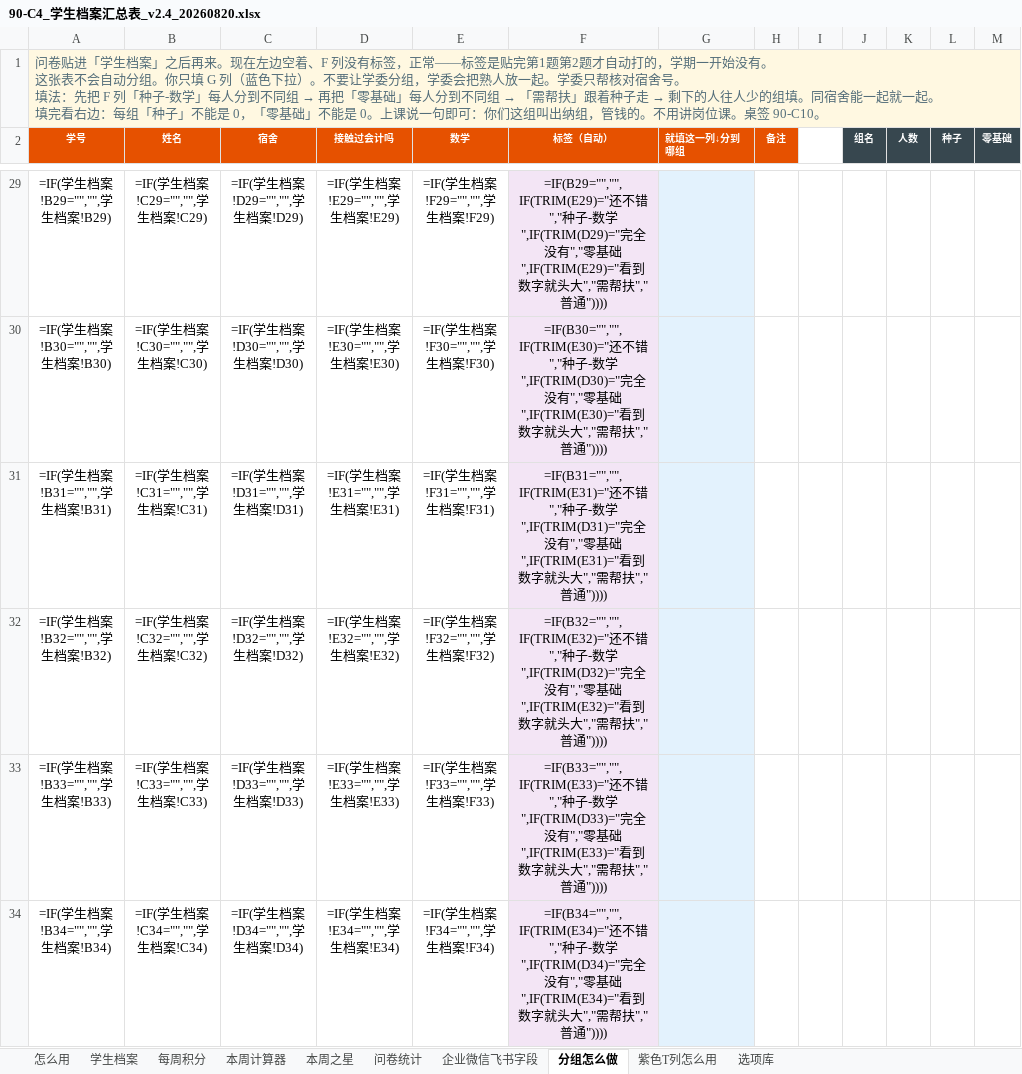
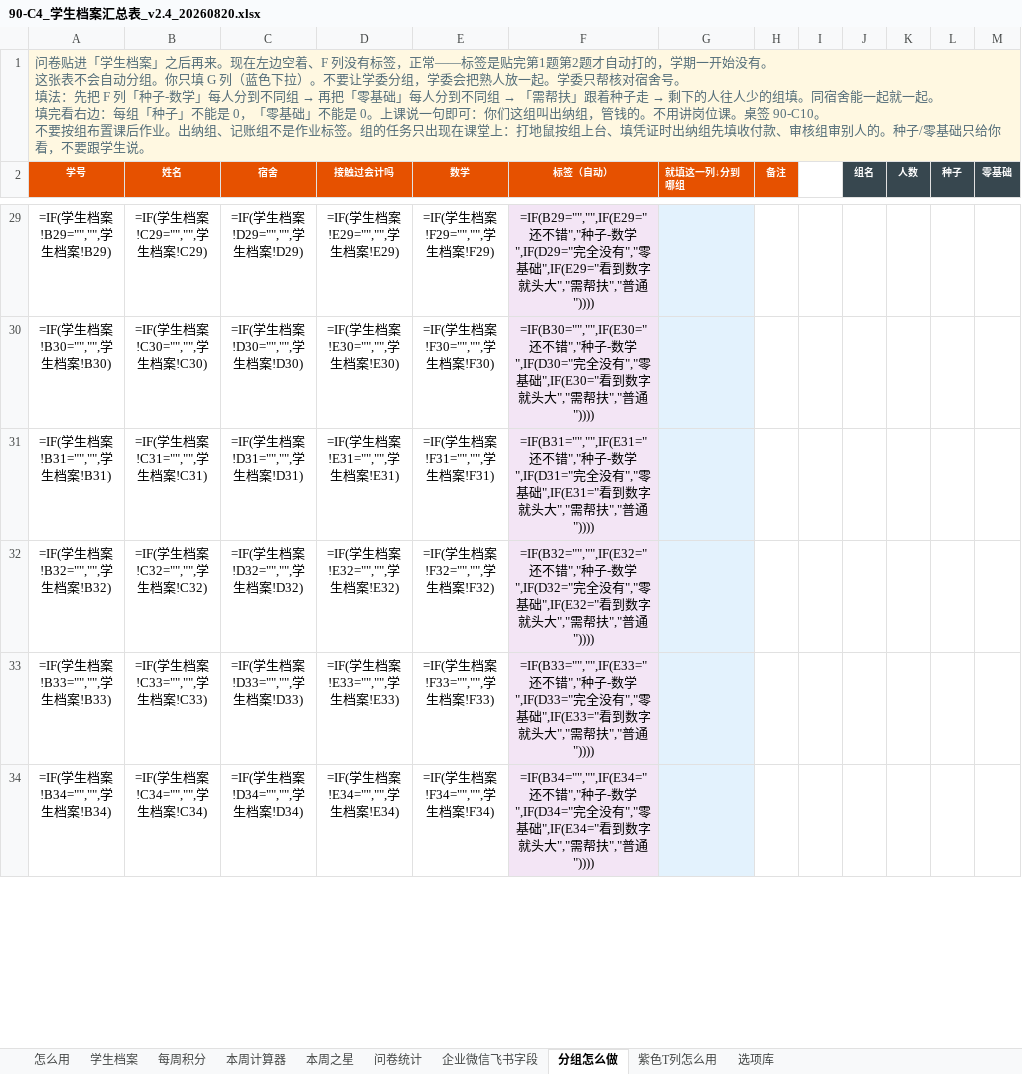
Before and after one commit to xuehui003-1/jichukuaiji, an Excel workbook: 90_通用工具_全学期复用/90-C4_学生档案汇总表_v2.4_20260820.xlsx, sheet 分组怎么做, drawn as a sheet; only a part is shown, gaps mark what is left out; values as stored, in another font and other column widths than the file's, no borders; formulas without a stored value are shown as written; ↵ is a line break in a cell; the diff covers the shown part only; the diff names each change by its address in the sheet, - before the commit and + after, or states it on an @@ line.

```diff
--- a/90_通用工具_全学期复用/90-C4_学生档案汇总表_v2.4_20260820.xlsx (sheet 分组怎么做)
+++ b/90_通用工具_全学期复用/90-C4_学生档案汇总表_v2.4_20260820.xlsx (sheet 分组怎么做)
-A1 (学号): …签 90-C10。
+A1 (学号): …签 90-C10。 ↵ 不要按组布置课后作业。出纳组、记账组不是作业标签。组的任务只出现在课堂上：打地鼠按组上台、填凭证时出纳组先填收付款、审核组审别人的。种子/零基础只给你看，不要跟学生说。
-F29 (标签（自动）): =IF(B29="","",IF(TRIM(E29)="还不错","种子-数学",IF(TRIM(D29)="完全没有","零基础",IF(TRIM(E29)="看到…
+F29 (标签（自动）): =IF(B29="","",IF(E29="还不错","种子-数学",IF(D29="完全没有","零基础",IF(E29="看到…
-F30 (标签（自动）): =IF(B30="","",IF(TRIM(E30)="还不错","种子-数学",IF(TRIM(D30)="完全没有","零基础",IF(TRIM(E30)="看到…
+F30 (标签（自动）): =IF(B30="","",IF(E30="还不错","种子-数学",IF(D30="完全没有","零基础",IF(E30="看到…
-F31 (标签（自动）): =IF(B31="","",IF(TRIM(E31)="还不错","种子-数学",IF(TRIM(D31)="完全没有","零基础",IF(TRIM(E31)="看到…
+F31 (标签（自动）): =IF(B31="","",IF(E31="还不错","种子-数学",IF(D31="完全没有","零基础",IF(E31="看到…
-F32 (标签（自动）): =IF(B32="","",IF(TRIM(E32)="还不错","种子-数学",IF(TRIM(D32)="完全没有","零基础",IF(TRIM(E32)="看到…
+F32 (标签（自动）): =IF(B32="","",IF(E32="还不错","种子-数学",IF(D32="完全没有","零基础",IF(E32="看到…
-F33 (标签（自动）): =IF(B33="","",IF(TRIM(E33)="还不错","种子-数学",IF(TRIM(D33)="完全没有","零基础",IF(TRIM(E33)="看到…
+F33 (标签（自动）): =IF(B33="","",IF(E33="还不错","种子-数学",IF(D33="完全没有","零基础",IF(E33="看到…
-F34 (标签（自动）): =IF(B34="","",IF(TRIM(E34)="还不错","种子-数学",IF(TRIM(D34)="完全没有","零基础",IF(TRIM(E34)="看到…
+F34 (标签（自动）): =IF(B34="","",IF(E34="还不错","种子-数学",IF(D34="完全没有","零基础",IF(E34="看到…
```
Also changed, not shown: 44 edited cells elsewhere in this sheet, sheet 学生档案, sheet 怎么用, sheet 本周计算器, 8 other files.
